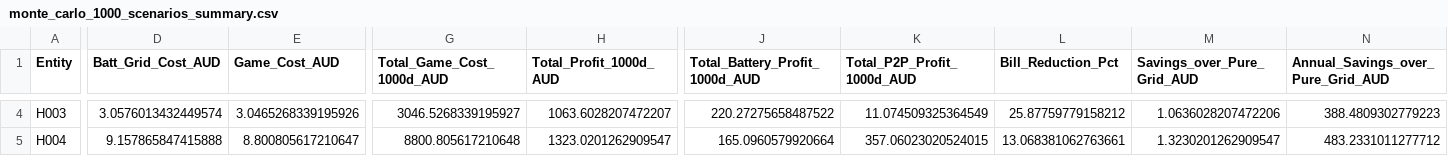
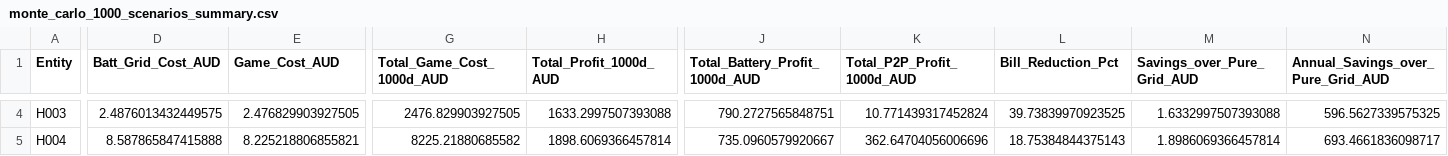
Before and after one commit to adityamedpalliwar/Stochastic-Game-Theoretic-Optimization-under-uncertain-energy-conditions, a CSV file: results/monte_carlo_1000_scenarios_summary.csv, drawn as a sheet; only a part is shown, gaps mark what is left out; the diff covers the shown part only; the diff names each change by its address in the sheet, - before the commit and + after, or states it on an @@ line.

```diff
--- a/results/monte_carlo_1000_scenarios_summary.csv
+++ b/results/monte_carlo_1000_scenarios_summary.csv
-D4 (Batt_Grid_Cost_AUD): 3.0576013432449574
+D4 (Batt_Grid_Cost_AUD): 2.4876013432449575
-E4 (Game_Cost_AUD): 3.0465268339195926
+E4 (Game_Cost_AUD): 2.476829903927505
-G4 (Total_Game_Cost_1000d_AUD): 3046.5268339195927
+G4 (Total_Game_Cost_1000d_AUD): 2476.829903927505
-H4 (Total_Profit_1000d_AUD): 1063.6028207472207
+H4 (Total_Profit_1000d_AUD): 1633.2997507393088
-J4 (Total_Battery_Profit_1000d_AUD): 220.27275658487522
+J4 (Total_Battery_Profit_1000d_AUD): 790.2727565848751
-K4 (Total_P2P_Profit_1000d_AUD): 11.074509325364549
+K4 (Total_P2P_Profit_1000d_AUD): 10.771439317452824
-L4 (Bill_Reduction_Pct): 25.87759779158212
+L4 (Bill_Reduction_Pct): 39.73839970923525
-M4 (Savings_over_Pure_Grid_AUD): 1.0636028207472206
+M4 (Savings_over_Pure_Grid_AUD): 1.6332997507393088
-N4: 388.4809302779223
+N4: 596.5627339575325
-D5 (Batt_Grid_Cost_AUD): 9.157865847415888
+D5 (Batt_Grid_Cost_AUD): 8.587865847415888
-E5 (Game_Cost_AUD): 8.800805617210647
+E5 (Game_Cost_AUD): 8.225218806855821
-G5 (Total_Game_Cost_1000d_AUD): 8800.805617210648
+G5 (Total_Game_Cost_1000d_AUD): 8225.21880685582
-H5 (Total_Profit_1000d_AUD): 1323.0201262909547
+H5 (Total_Profit_1000d_AUD): 1898.6069366457814
-J5 (Total_Battery_Profit_1000d_AUD): 165.0960579920664
+J5 (Total_Battery_Profit_1000d_AUD): 735.0960579920667
-K5 (Total_P2P_Profit_1000d_AUD): 357.06023020524015
+K5 (Total_P2P_Profit_1000d_AUD): 362.64704056006696
-L5 (Bill_Reduction_Pct): 13.068381062763661
+L5 (Bill_Reduction_Pct): 18.75384844375143
-M5 (Savings_over_Pure_Grid_AUD): 1.3230201262909547
+M5 (Savings_over_Pure_Grid_AUD): 1.8986069366457814
-N5: 483.2331011277712
+N5: 693.4661836098717
```
Also changed, not shown: 89 edited cells elsewhere in this file, results/tables/monte_carlo_1000_scenarios_summary.csv, 8 other files.
